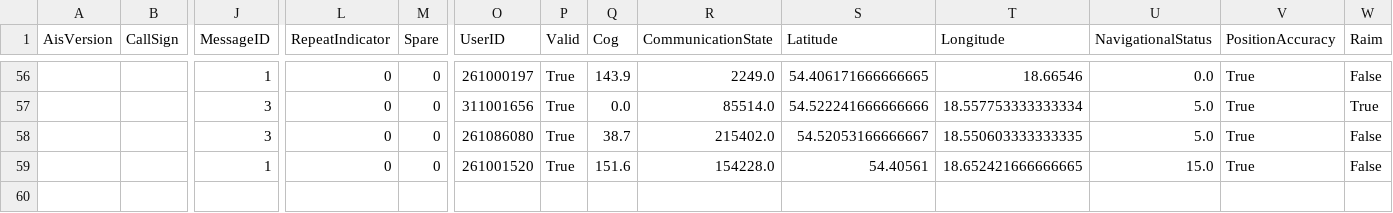
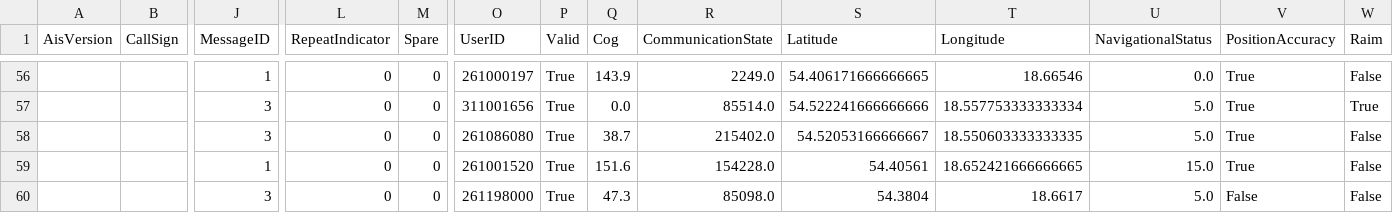
Before and after one commit to KamilSukiennik/wspolrzedne, a CSV file: AIS.csv, drawn as a sheet; only a part is shown, gaps mark what is left out; rows hold the shown columns only; the diff names each change by its address in the sheet, - before the commit and + after, or states it on an @@ line.

Commit message:
Aktualizacja pliku AIS.csv

```diff
--- a/AIS.csv
+++ b/AIS.csv
+row 60:  |  | 3 | 0 | 0 | 261198000 | True | 47.3 | 85098.0 | 54.3804 | 18.6617 | 5.0 | False | False
```
